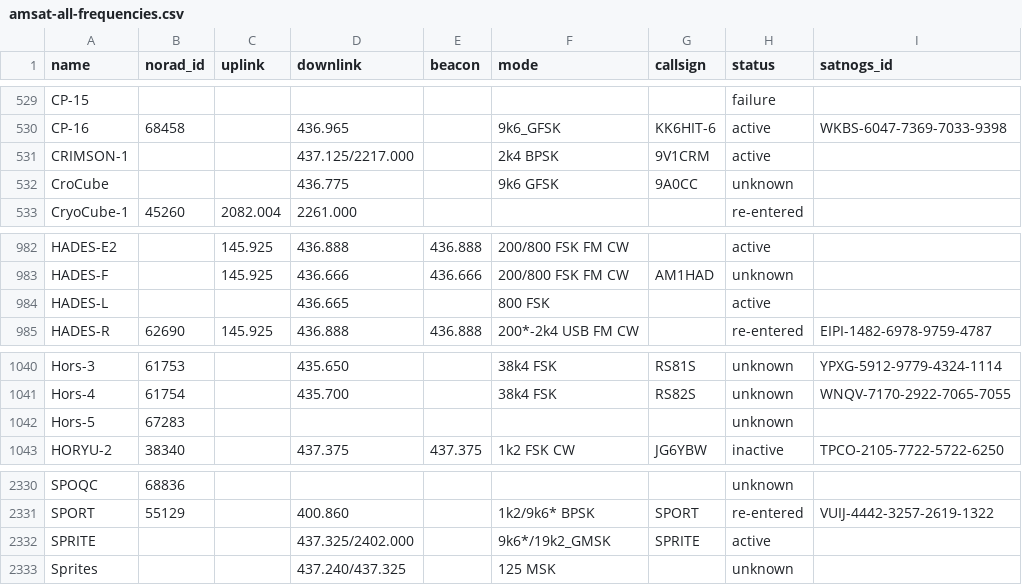
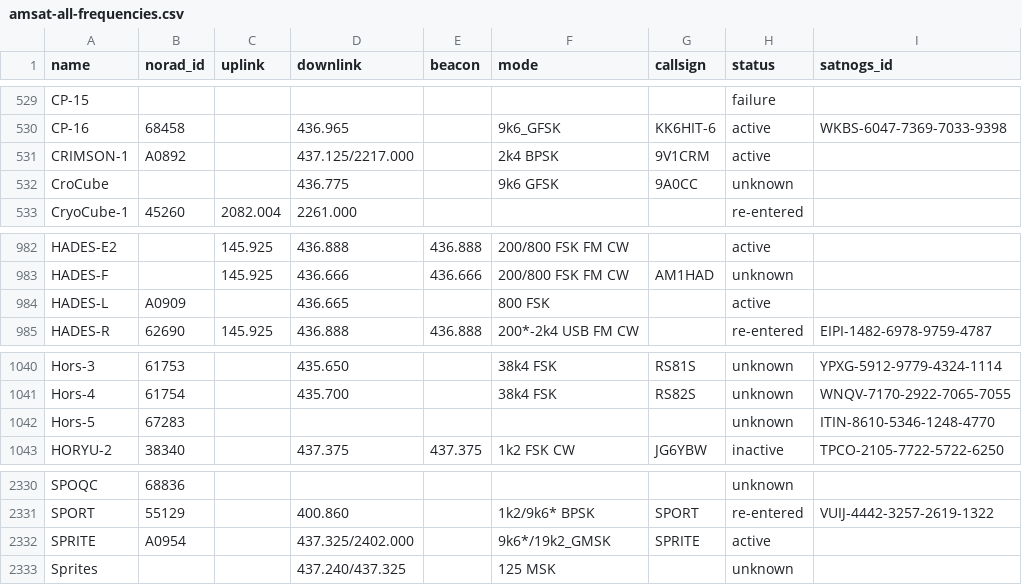
Before and after one commit to muzihuaner/amateur-satellite-database, a CSV file: data/amsat-all-frequencies.csv, drawn as a sheet; only a part is shown, gaps mark what is left out.

```diff
--- a/data/amsat-all-frequencies.csv
+++ b/data/amsat-all-frequencies.csv
@@ -530,3 +530,3 @@ CP-15,,,,,,,failure,
 CP-16,68458,,436.965,,9k6_GFSK,KK6HIT-6,active,WKBS-6047-7369-7033-9398
-CRIMSON-1,,,437.125/2217.000,,2k4 BPSK,9V1CRM,active,
+CRIMSON-1,A0892,,437.125/2217.000,,2k4 BPSK,9V1CRM,active,
 CroCube,,,436.775,,9k6 GFSK,9A0CC,unknown,
@@ -983,3 +983,3 @@ HADES-E2,,145.925,436.888,436.888,200/800 FSK FM CW,,active,
 HADES-F,,145.925,436.666,436.666,200/800 FSK FM CW,AM1HAD,unknown,
-HADES-L,,,436.665,,800 FSK,,active,
+HADES-L,A0909,,436.665,,800 FSK,,active,
 HADES-R,62690,145.925,436.888,436.888,200*-2k4 USB FM CW,,re-entered,EIPI-1482-6978-9759-4787
@@ -1041,3 +1041,3 @@ Hors-3,61753,,435.650,,38k4 FSK,RS81S,unknown,YPXG-5912-9779-4324-1114
 Hors-4,61754,,435.700,,38k4 FSK,RS82S,unknown,WNQV-7170-2922-7065-7055
-Hors-5,67283,,,,,,unknown,
+Hors-5,67283,,,,,,unknown,ITIN-8610-5346-1248-4770
 HORYU-2,38340,,437.375,437.375,1k2 FSK CW,JG6YBW,inactive,TPCO-2105-7722-5722-6250
@@ -2331,3 +2331,3 @@ SPOQC,68836,,,,,,unknown,
 SPORT,55129,,400.860,,1k2/9k6* BPSK,SPORT,re-entered,VUIJ-4442-3257-2619-1322
-SPRITE,,,437.325/2402.000,,9k6*/19k2_GMSK,SPRITE,active,
+SPRITE,A0954,,437.325/2402.000,,9k6*/19k2_GMSK,SPRITE,active,
 Sprites,,,437.240/437.325,,125 MSK,,unknown,
```
Also changed, not shown: data/amsat-active-frequencies.csv, data/satnogs.csv, 3 other files.
